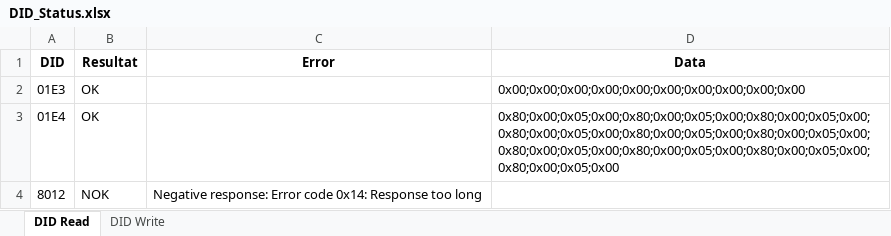
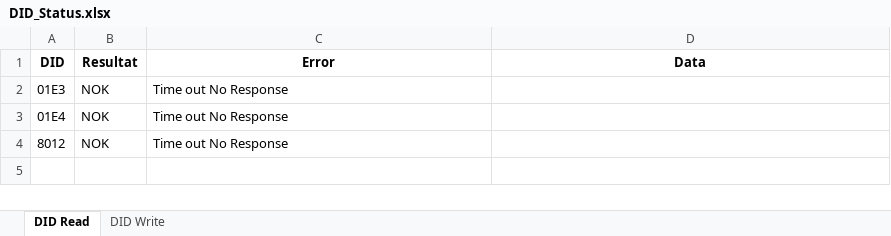
Before and after one commit to oussamakessentini/DIDSend, an Excel workbook: DID_Status.xlsx, sheet DID Read, drawn as a sheet; values as stored, in another font and other column widths than the file's, no borders; conditional formats not drawn; the diff names each change by its address in the sheet, - before the commit and + after, or states it on an @@ line.

```diff
--- a/DID_Status.xlsx (sheet DID Read)
+++ b/DID_Status.xlsx (sheet DID Read)
-B2:B3 (Resultat): OK
+B2:B3 (Resultat): NOK
-C2:C3 (Error): (empty)
+C2:C3 (Error): Time out No Response
-D2 (Data): 0x00;0x00;0x00;0x00;0x00;0x00;0x00;0x00;0x00;0x00
+D2 (Data): (empty)
-D3 (Data): 0x80;0x00;0x05;0x00;0x80;0x00;0x05;0x00;0x80;0x00;0x05;0x00;0x80;0x00;0x05;0x00;0x80;0x00;0x05;0x00;0x80;0x00;0x05;0x00;0x80;0x00;0x05;0x00;0x80;0x00;0x05;0x00;0x80;0x00;0x05;0x00;0x80;0x00;0x05;0x00
+D3 (Data): (empty)
-C4 (Error): Negative response: Error code 0x14: Response too long
+C4 (Error): Time out No Response
```
Also changed, not shown: sheet DID Write, DID_Status_PR128.xlsx, 14 other files.
